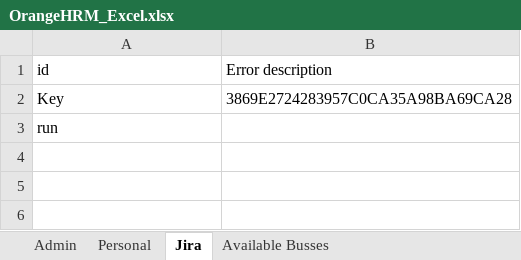
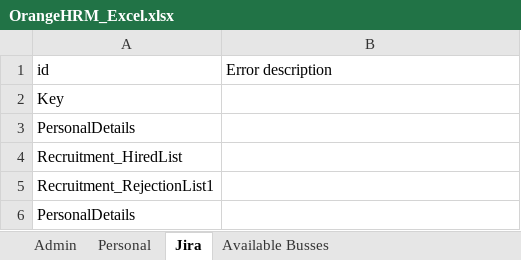
Before and after one commit to Akil02/UI_Automation, an Excel workbook: src/main/java/Repository/OrangeHRM_Excel.xlsx, sheet Jira, drawn as a sheet; values as stored, in another font and other column widths than the file's, no borders; the diff names each change by its address in the sheet, - before the commit and + after, or states it on an @@ line.

```diff
--- a/src/main/java/Repository/OrangeHRM_Excel.xlsx (sheet Jira)
+++ b/src/main/java/Repository/OrangeHRM_Excel.xlsx (sheet Jira)
-B2 (Error description): 3869E2724283957C0CA35A98BA69CA28
+B2 (Error description): (empty)
-A3 (id): run
+A3 (id): PersonalDetails
+row 4: Recruitment_HiredList
+row 5: Recruitment_RejectionList1
+row 6: PersonalDetails
```
Also changed, not shown: sheet Admin, target/classes/Repository/OrangeHRM_Excel.xlsx, 51 other files.
